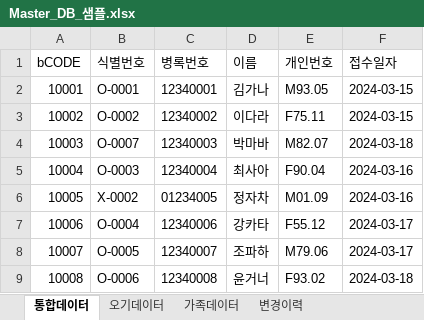
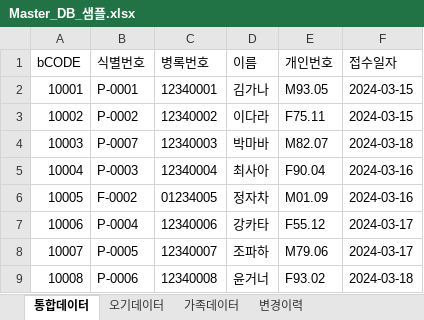
Before and after one commit to Jojunehyung/Data-QC-program, an Excel workbook: sample_data/Master_DB_샘플.xlsx, sheet 통합데이터, drawn as a sheet; values as stored, in another font and other column widths than the file's, no borders; the diff names each change by its address in the sheet, - before the commit and + after, or states it on an @@ line.

```diff
--- a/sample_data/Master_DB_샘플.xlsx (sheet 통합데이터)
+++ b/sample_data/Master_DB_샘플.xlsx (sheet 통합데이터)
-B2 (식별번호): O-0001
+B2 (식별번호): P-0001
-B3 (식별번호): O-0002
+B3 (식별번호): P-0002
-B4 (식별번호): O-0007
+B4 (식별번호): P-0007
-B5 (식별번호): O-0003
+B5 (식별번호): P-0003
-B6 (식별번호): X-0002
+B6 (식별번호): F-0002
-B7 (식별번호): O-0004
+B7 (식별번호): P-0004
-B8 (식별번호): O-0005
+B8 (식별번호): P-0005
-B9 (식별번호): O-0006
+B9 (식별번호): P-0006
```
Also changed, not shown: sheet 가족데이터, sample_data/rid_파일_샘플.xlsx, sample_data/수집일지_샘플.xlsx, 21 other files.
